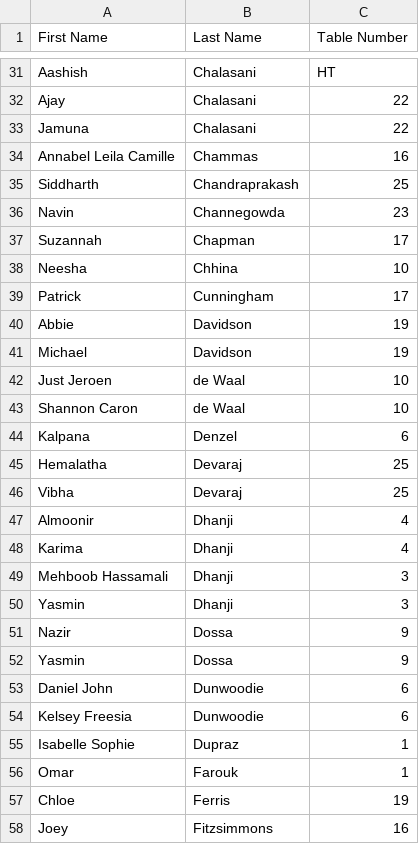
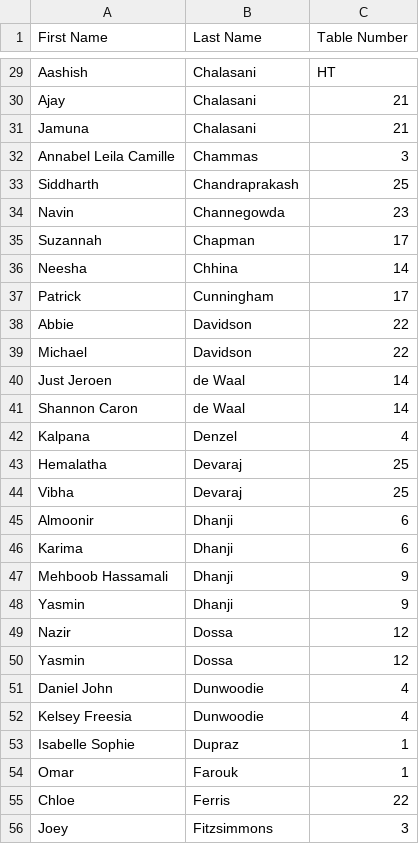
Before and after one commit to soraiyasal/wedding-suggestions-turkey, a CSV file: seating/guests.csv, drawn as a sheet; only a part is shown, gaps mark what is left out; addresses are those after the commit; the diff covers the shown part only; the diff names each change by its address in the sheet, - before the commit and + after, or states it on an @@ line.

```diff
--- a/seating/guests.csv
+++ b/seating/guests.csv
-C30:C31 (Table Number): 22
+C30:C31 (Table Number): 21
-C32 (Table Number): 16
+C32 (Table Number): 3
-C36 (Table Number): 10
+C36 (Table Number): 14
-C38:C39 (Table Number): 19
+C38:C39 (Table Number): 22
-C40:C41 (Table Number): 10
+C40:C41 (Table Number): 14
-C42 (Table Number): 6
+C42 (Table Number): 4
-C45:C46 (Table Number): 4
+C45:C46 (Table Number): 6
-C47:C48 (Table Number): 3
+C47:C48 (Table Number): 9
-C49:C50 (Table Number): 9
+C49:C50 (Table Number): 12
-C51:C52 (Table Number): 6
+C51:C52 (Table Number): 4
-C55 (Table Number): 19
+C55 (Table Number): 22
-C56 (Table Number): 16
+C56 (Table Number): 3
```
Also changed, not shown: 1 added row, 4 removed rows and 165 edited cells elsewhere in this file.
